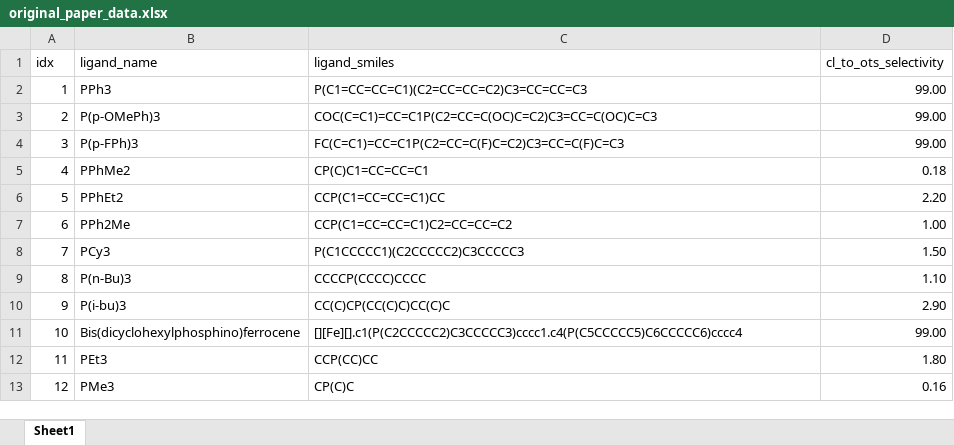
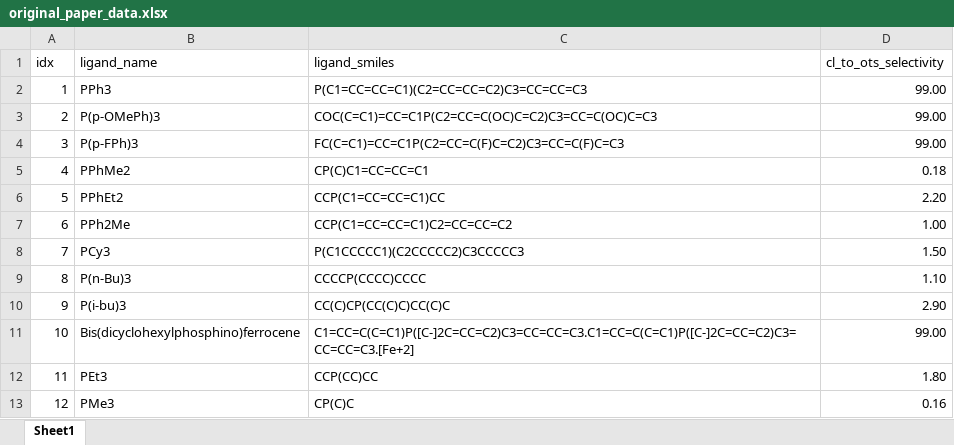
Before and after one commit to JacksonBurns/ArClOTs, an Excel workbook: data/original_paper_data.xlsx, sheet Sheet1, drawn as a sheet; values as stored, in another font and other column widths than the file's, no borders; the diff names each change by its address in the sheet, - before the commit and + after, or states it on an @@ line.

Commit message:
various
 - add initial steps to analysis notebook
 - fix smiles for ferrocene ligand
 - remove testing notebook, as it is no longer needed

```diff
--- a/data/original_paper_data.xlsx (sheet Sheet1)
+++ b/data/original_paper_data.xlsx (sheet Sheet1)
-C11 (ligand_smiles): [][Fe][].c1(P(C2CCCCC2)C3CCCCC3)cccc1.c4(P(C5CCCCC5)C6CCCCC6)cccc4
+C11 (ligand_smiles): C1=CC=C(C=C1)P([C-]2C=CC=C2)C3=CC=CC=C3.C1=CC=C(C=C1)P([C-]2C=CC=C2)C3=CC=CC=C3.[Fe+2]
```
Also changed, not shown: 2 other files.
